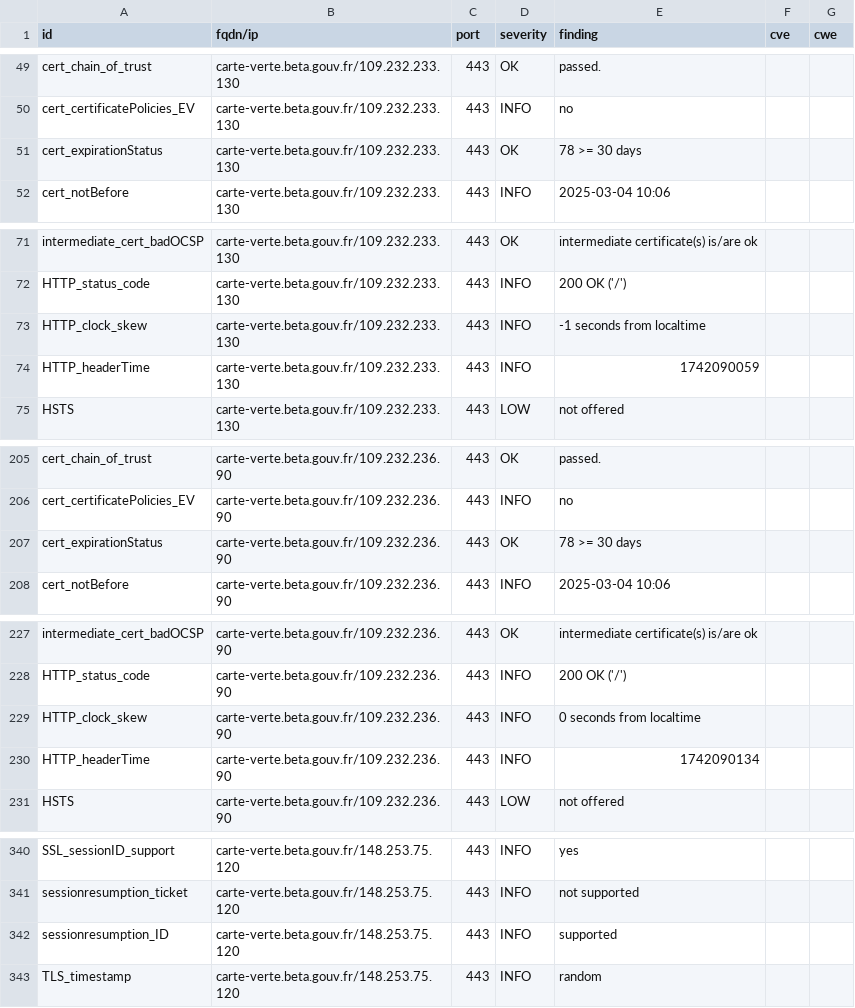
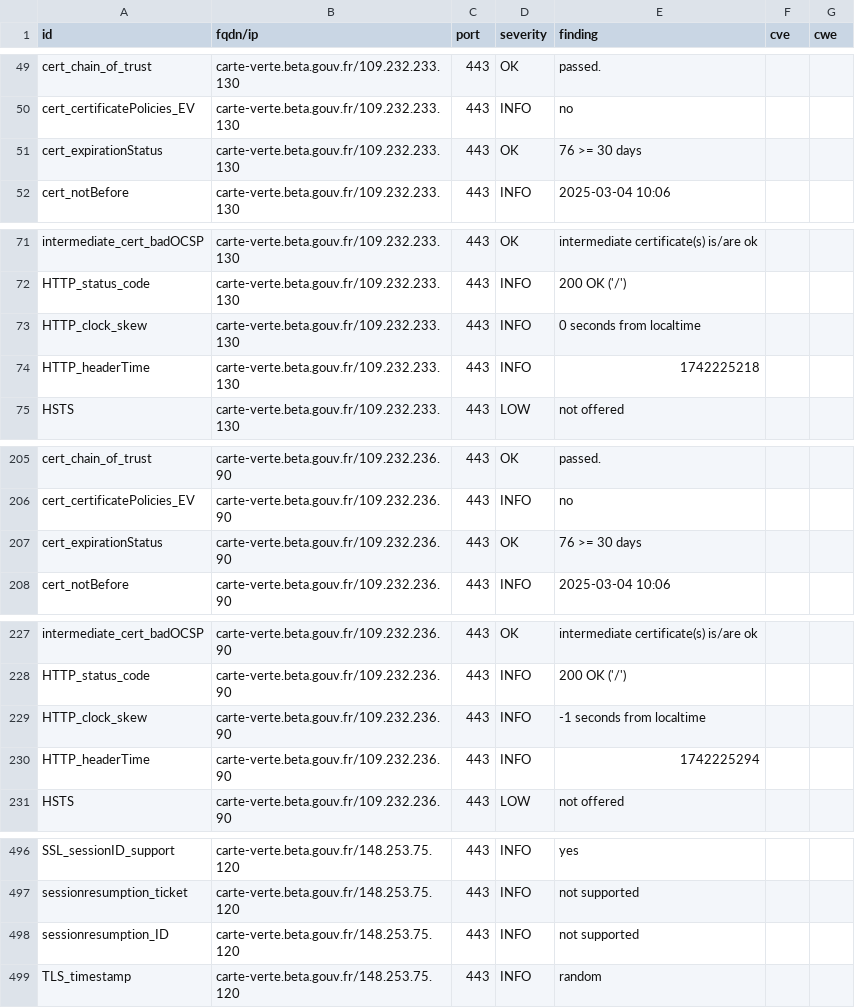
Before and after one commit to incubateur-ademe/dashlord, a CSV file: results/aHR0cHM6Ly9jYXJ0ZS12ZXJ0ZS5iZXRhLmdvdXYuZnI=/testssl.csv, drawn as a sheet; only a part is shown, gaps mark what is left out; the diff covers the shown part only.

```diff
--- a/results/aHR0cHM6Ly9jYXJ0ZS12ZXJ0ZS5iZXRhLmdvdXYuZnI=/testssl.csv
+++ b/results/aHR0cHM6Ly9jYXJ0ZS12ZXJ0ZS5iZXRhLmdvdXYuZnI=/testssl.csv
@@ -50,3 +50,3 @@
 "cert_certificatePolicies_EV","carte-verte.beta.gouv.fr/109.232.233.130","443","INFO","no","",""
-"cert_expirationStatus","carte-verte.beta.gouv.fr/109.232.233.130","443","OK","78 >= 30 days","",""
+"cert_expirationStatus","carte-verte.beta.gouv.fr/109.232.233.130","443","OK","76 >= 30 days","",""
 "cert_notBefore","carte-verte.beta.gouv.fr/109.232.233.130","443","INFO","2025-03-04 10:06","",""
@@ -72,4 +72,4 @@
 "HTTP_status_code","carte-verte.beta.gouv.fr/109.232.233.130","443","INFO","200 OK ('/')","",""
-"HTTP_clock_skew","carte-verte.beta.gouv.fr/109.232.233.130","443","INFO","-1 seconds from localtime","",""
-"HTTP_headerTime","carte-verte.beta.gouv.fr/109.232.233.130","443","INFO","1742090059","",""
+"HTTP_clock_skew","carte-verte.beta.gouv.fr/109.232.233.130","443","INFO","0 seconds from localtime","",""
+"HTTP_headerTime","carte-verte.beta.gouv.fr/109.232.233.130","443","INFO","1742225218","",""
 "HSTS","carte-verte.beta.gouv.fr/109.232.233.130","443","LOW","not offered","",""
@@ -206,3 +206,3 @@
 "cert_certificatePolicies_EV","carte-verte.beta.gouv.fr/109.232.236.90","443","INFO","no","",""
-"cert_expirationStatus","carte-verte.beta.gouv.fr/109.232.236.90","443","OK","78 >= 30 days","",""
+"cert_expirationStatus","carte-verte.beta.gouv.fr/109.232.236.90","443","OK","76 >= 30 days","",""
 "cert_notBefore","carte-verte.beta.gouv.fr/109.232.236.90","443","INFO","2025-03-04 10:06","",""
@@ -228,4 +228,4 @@
 "HTTP_status_code","carte-verte.beta.gouv.fr/109.232.236.90","443","INFO","200 OK ('/')","",""
-"HTTP_clock_skew","carte-verte.beta.gouv.fr/109.232.236.90","443","INFO","0 seconds from localtime","",""
-"HTTP_headerTime","carte-verte.beta.gouv.fr/109.232.236.90","443","INFO","1742090134","",""
+"HTTP_clock_skew","carte-verte.beta.gouv.fr/109.232.236.90","443","INFO","-1 seconds from localtime","",""
+"HTTP_headerTime","carte-verte.beta.gouv.fr/109.232.236.90","443","INFO","1742225294","",""
 "HSTS","carte-verte.beta.gouv.fr/109.232.236.90","443","LOW","not offered","",""
@@ -341,3 +497,3 @@
 "sessionresumption_ticket","carte-verte.beta.gouv.fr/148.253.75.120","443","INFO","not supported","",""
-"sessionresumption_ID","carte-verte.beta.gouv.fr/148.253.75.120","443","INFO","supported","",""
+"sessionresumption_ID","carte-verte.beta.gouv.fr/148.253.75.120","443","INFO","not supported","",""
 "TLS_timestamp","carte-verte.beta.gouv.fr/148.253.75.120","443","INFO","random","",""
```
Also changed, not shown: 2 added rows, 2 removed rows, 154 moved rows and 2 edited cells elsewhere in this file, 14 other files.
